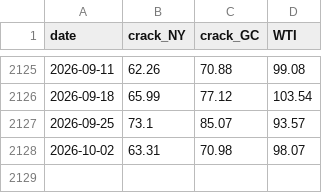
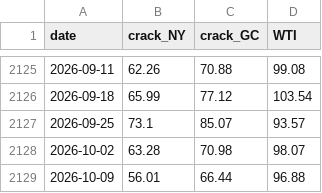
Before and after one commit to Data4ThePeople/CrackSpreadCalc, a CSV file: output/crack_spread_data.csv, drawn as a sheet; only a part is shown, gaps mark what is left out.

```diff
--- a/output/crack_spread_data.csv
+++ b/output/crack_spread_data.csv
@@ -2127,2 +2127,3 @@ date,crack_NY,crack_GC,WTI
 2026-09-25,73.1,85.07,93.57
-2026-10-02,63.31,70.98,98.07
+2026-10-02,63.28,70.98,98.07
+2026-10-09,56.01,66.44,96.88
```
Also changed, not shown: 1 other file.
